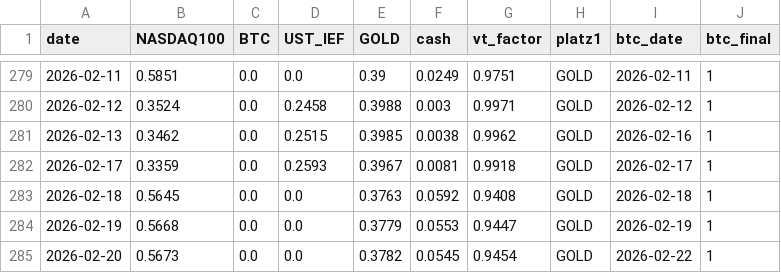
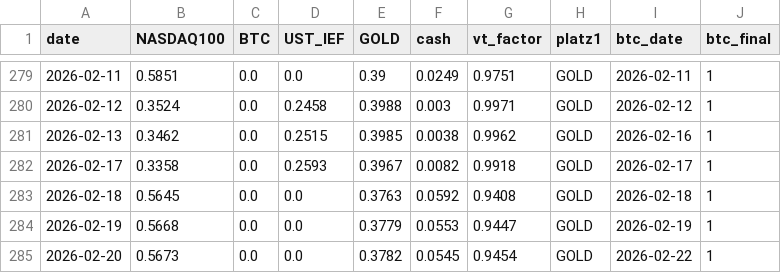
Before and after one commit to Sin3qz/Strategies-dashboard, a CSV file: data/daily_levgtaa.csv, drawn as a sheet; only a part is shown, gaps mark what is left out.

```diff
--- a/data/daily_levgtaa.csv
+++ b/data/daily_levgtaa.csv
@@ -281,3 +281,3 @@ date,NASDAQ100,BTC,UST_IEF,GOLD,cash,vt_factor,platz1,btc_date,btc_final
 2026-02-13,0.3462,0.0,0.2515,0.3985,0.0038,0.9962,GOLD,2026-02-16,1
-2026-02-17,0.3359,0.0,0.2593,0.3967,0.0081,0.9918,GOLD,2026-02-17,1
+2026-02-17,0.3358,0.0,0.2593,0.3967,0.0082,0.9918,GOLD,2026-02-17,1
 2026-02-18,0.5645,0.0,0.0,0.3763,0.0592,0.9408,GOLD,2026-02-18,1
```
Also changed, not shown: data/daily_levtips.csv, data/equity.csv, 12 other files.
